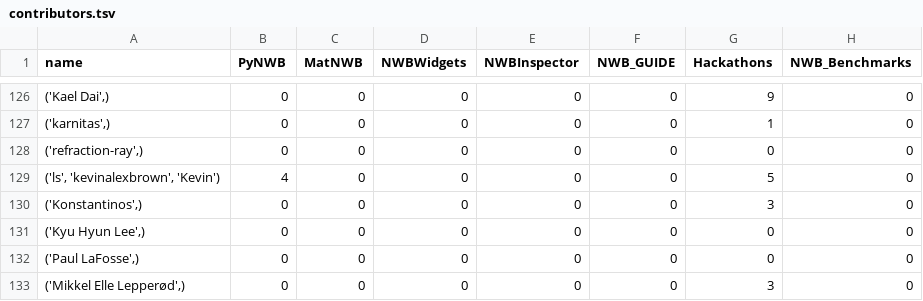
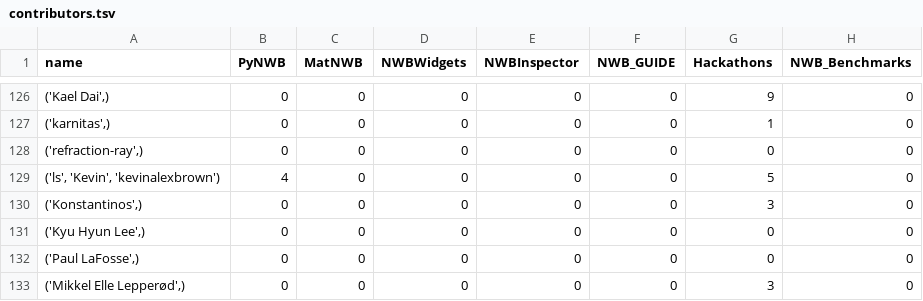
Before and after one commit to NeurodataWithoutBorders/nwb-project-analytics, a TSV file: data/contributors.tsv, drawn as a sheet; only a part is shown, gaps mark what is left out; the diff covers the shown part only; the diff names each change by its address in the sheet, - before the commit and + after, or states it on an @@ line.

```diff
--- a/data/contributors.tsv
+++ b/data/contributors.tsv
-A129 (name): ('ls', 'kevinalexbrown', 'Kevin')
+A129 (name): ('ls', 'Kevin', 'kevinalexbrown')
```
Also changed, not shown: 1 added row and 15 edited cells elsewhere in this file, 2 other files.
